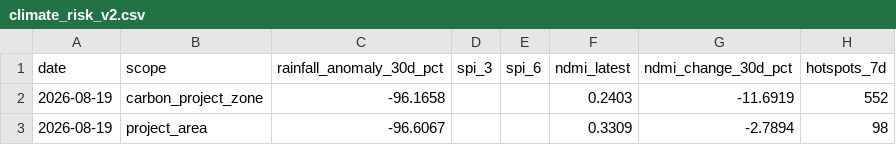
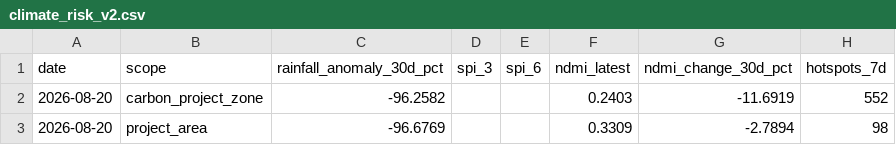
Before and after one commit to datoeltoel/serpro-climate-carbon-monitoring, a CSV file: data/processed/climate/risk/climate_risk_v2.csv, drawn as a sheet; only a part is shown; the diff names each change by its address in the sheet, - before the commit and + after, or states it on an @@ line.

```diff
--- a/data/processed/climate/risk/climate_risk_v2.csv
+++ b/data/processed/climate/risk/climate_risk_v2.csv
-A2:A3 (date): 2026-08-19
+A2:A3 (date): 2026-08-20
-C2 (rainfall_anomaly_30d_pct): -96.1658
+C2 (rainfall_anomaly_30d_pct): -96.2582
-C3 (rainfall_anomaly_30d_pct): -96.6067
+C3 (rainfall_anomaly_30d_pct): -96.6769
```
